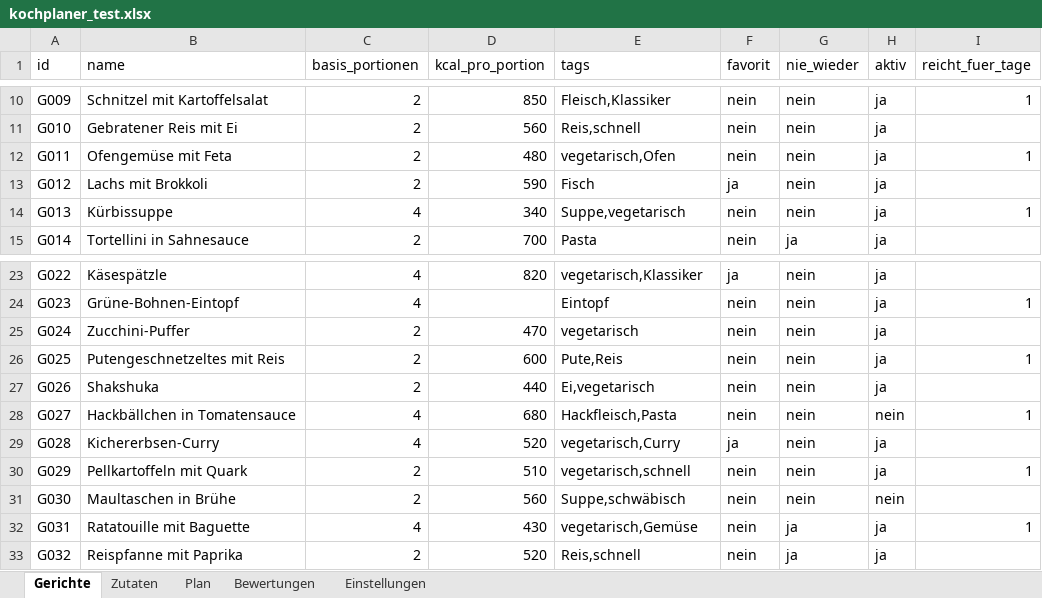
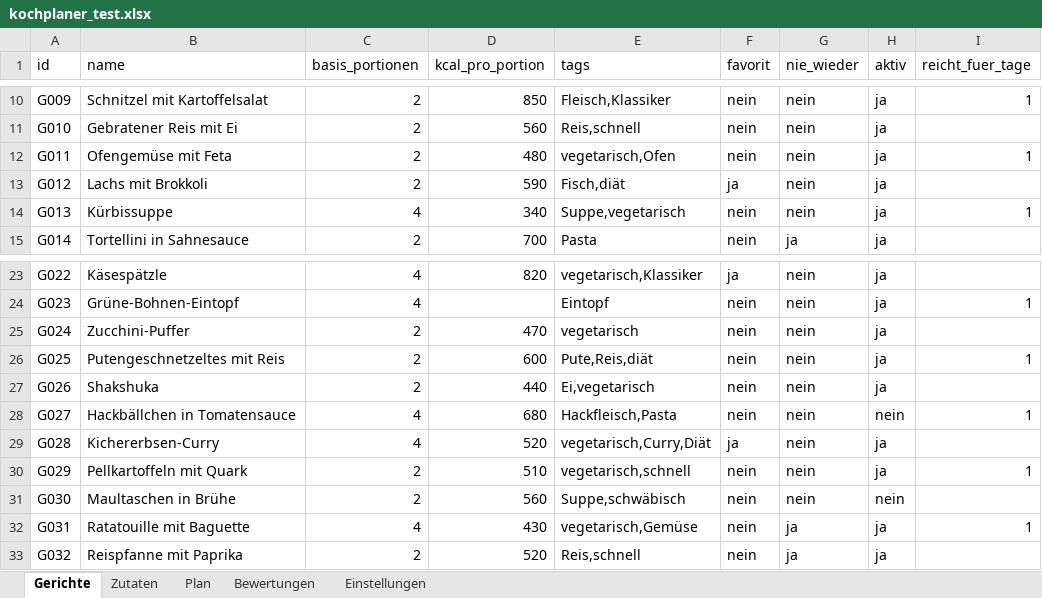
Before and after one commit to renexxt/Kochplaner, an Excel workbook: data/kochplaner_test.xlsx, sheet Gerichte, drawn as a sheet; only a part is shown, gaps mark what is left out; values as stored, in another font and other column widths than the file's, no borders; the diff names each change by its address in the sheet, - before the commit and + after, or states it on an @@ line.

```diff
--- a/data/kochplaner_test.xlsx (sheet Gerichte)
+++ b/data/kochplaner_test.xlsx (sheet Gerichte)
-E13 (tags): Fisch
+E13 (tags): Fisch,diät
-E26 (tags): Pute,Reis
+E26 (tags): Pute,Reis,diät
-E29 (tags): vegetarisch,Curry
+E29 (tags): vegetarisch,Curry,Diät
```
Also changed, not shown: data/edge_empty.xlsx, data/edge_noingredients.xlsx, 28 other files.
